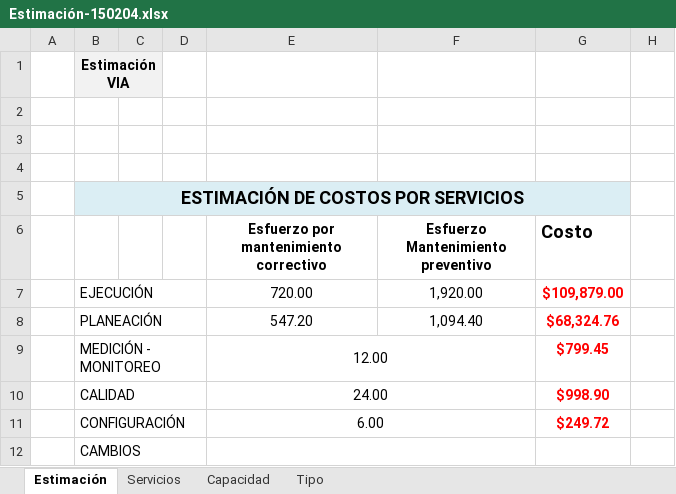
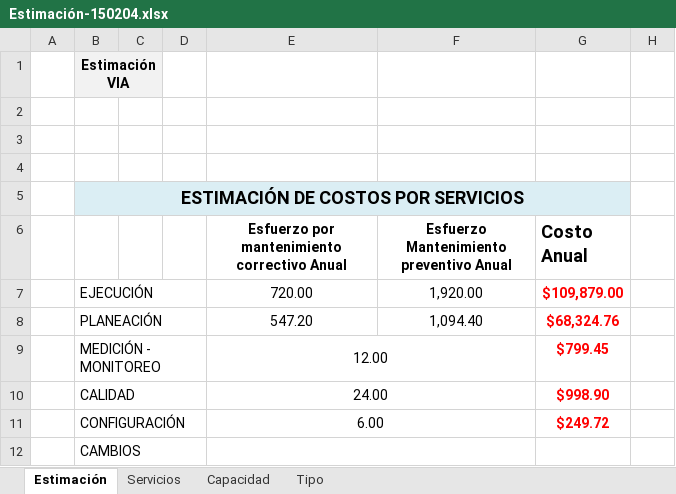
Before and after one commit to jovannyzepeda/qtp, an Excel workbook: qualtcom/Procesos/Planeacion/Estimación-150204.xlsx, sheet Estimación, drawn as a sheet; only a part is shown; values as stored, in another font and other column widths than the file's, no borders; the diff names each change by its address in the sheet, - before the commit and + after, or states it on an @@ line.

Commit message:
Actualizacion de plan de estimacion tras defecto encontrado en auditoria(no se definia si los costos eran anuales o mensuales)

```diff
--- a/qualtcom/Procesos/Planeacion/Estimación-150204.xlsx (sheet Estimación)
+++ b/qualtcom/Procesos/Planeacion/Estimación-150204.xlsx (sheet Estimación)
-E6: Esfuerzo por mantenimiento correctivo
+E6: Esfuerzo por mantenimiento correctivo Anual
-F6: Esfuerzo Mantenimiento preventivo
+F6: Esfuerzo Mantenimiento preventivo Anual
-G6: Costo
+G6: Costo Anual
```
